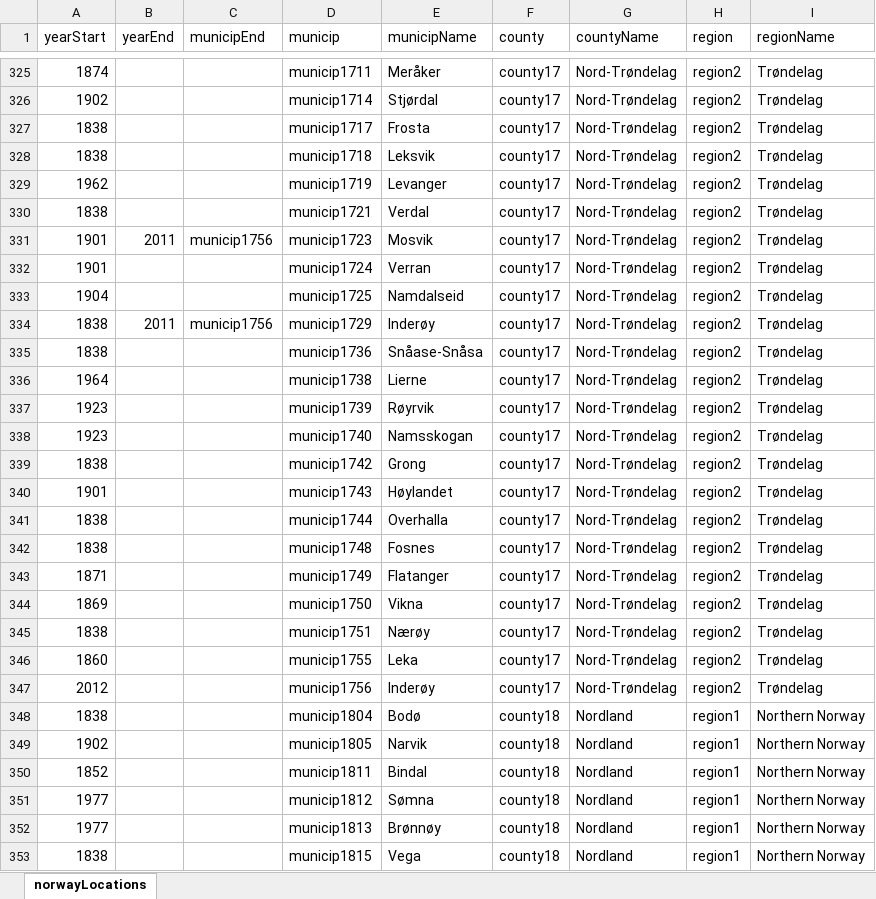
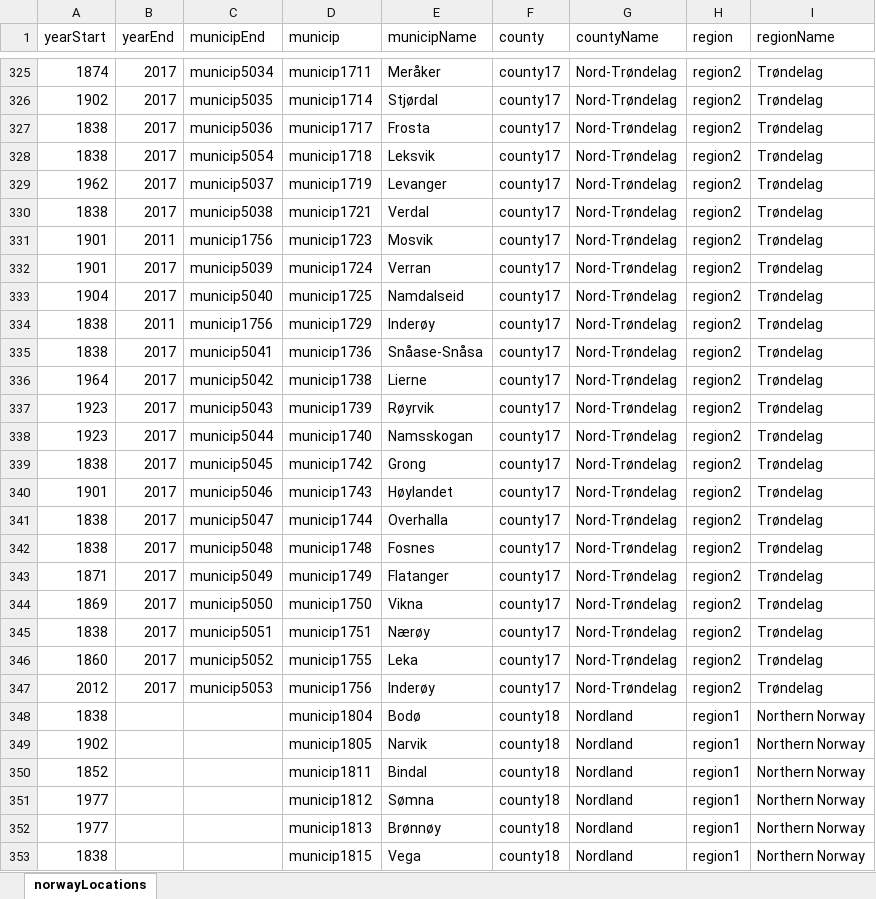
Before and after one commit to raubreywhite/sykdomspuls, an Excel workbook: inst/extdata/norwayLocations.xlsx, sheet norwayLocations, drawn as a sheet; only a part is shown, gaps mark what is left out; values as stored, in another font and other column widths than the file's, no borders; the diff covers the shown part only; the diff names each change by its address in the sheet, - before the commit and + after, or states it on an @@ line.

```diff
--- a/inst/extdata/norwayLocations.xlsx (sheet norwayLocations)
+++ b/inst/extdata/norwayLocations.xlsx (sheet norwayLocations)
-B325:B330 (yearEnd): (empty)
+B325:B330 (yearEnd): 2017
-C325 (municipEnd): (empty)
+C325 (municipEnd): municip5034
-C326 (municipEnd): (empty)
+C326 (municipEnd): municip5035
-C327 (municipEnd): (empty)
+C327 (municipEnd): municip5036
-C328 (municipEnd): (empty)
+C328 (municipEnd): municip5054
-C329 (municipEnd): (empty)
+C329 (municipEnd): municip5037
-C330 (municipEnd): (empty)
+C330 (municipEnd): municip5038
-B332:B333 (yearEnd): (empty)
+B332:B333 (yearEnd): 2017
-C332 (municipEnd): (empty)
+C332 (municipEnd): municip5039
-C333 (municipEnd): (empty)
+C333 (municipEnd): municip5040
-B335:B347 (yearEnd): (empty)
+B335:B347 (yearEnd): 2017
-C335 (municipEnd): (empty)
+C335 (municipEnd): municip5041
-C336 (municipEnd): (empty)
+C336 (municipEnd): municip5042
-C337 (municipEnd): (empty)
+C337 (municipEnd): municip5043
-C338 (municipEnd): (empty)
+C338 (municipEnd): municip5044
-C339 (municipEnd): (empty)
+C339 (municipEnd): municip5045
-C340 (municipEnd): (empty)
+C340 (municipEnd): municip5046
-C341 (municipEnd): (empty)
+C341 (municipEnd): municip5047
-C342 (municipEnd): (empty)
+C342 (municipEnd): municip5048
-C343 (municipEnd): (empty)
+C343 (municipEnd): municip5049
-C344 (municipEnd): (empty)
+C344 (municipEnd): municip5050
-C345 (municipEnd): (empty)
+C345 (municipEnd): municip5051
-C346 (municipEnd): (empty)
+C346 (municipEnd): municip5052
-C347 (municipEnd): (empty)
+C347 (municipEnd): municip5053
```
Also changed, not shown: 50 added rows and 66 edited cells elsewhere in this sheet, 11 other files.
